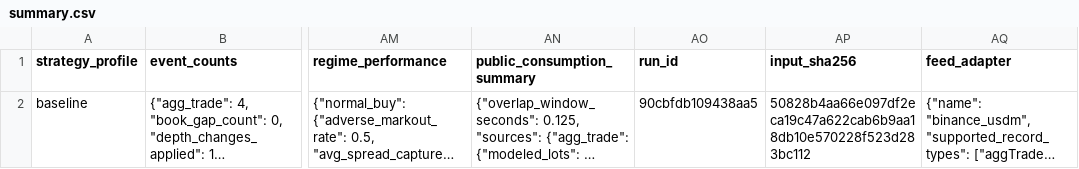
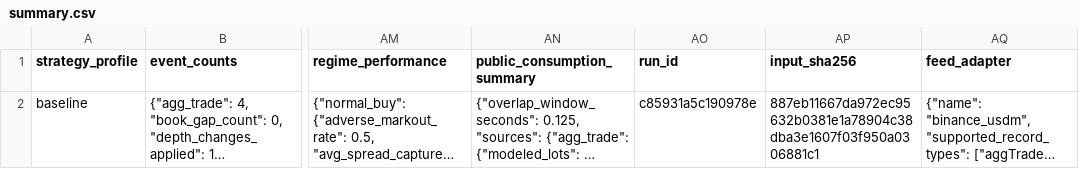
Before and after one commit to gobrienHFT/lob_sim, a CSV file: docs/sample_outputs/futures_stress_case/summary.csv, drawn as a sheet; only a part is shown, gaps mark what is left out; long unchanged cells end in …; the diff names each change by its address in the sheet, - before the commit and + after, or states it on an @@ line.

```diff
--- a/docs/sample_outputs/futures_stress_case/summary.csv
+++ b/docs/sample_outputs/futures_stress_case/summary.csv
-AO2 (run_id): 90cbfdb109438aa5
+AO2 (run_id): c85931a5c190978e
-AP2 (input_sha256): 50828b4aa66e097df2eca19c47a622cab6b9aa18db10e570228f523d283bc112
+AP2 (input_sha256): 887eb11667da972ec95632b0381e1a78904c38dba3e1607f03f950a0306881c1
```
Also changed, not shown: docs/sample_outputs/futures_recorded_clip_case/summary.csv, docs/sample_outputs/futures_replay_walkthrough/summary.csv, 11 other files.
